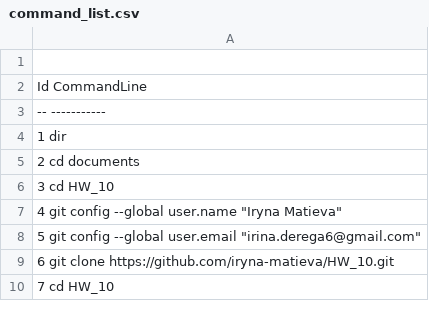
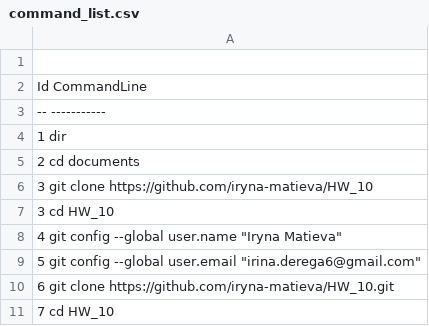
Before and after one commit to iryna-matieva/HW_10, a CSV file: command_list.csv, drawn as a sheet; only a part is shown; the diff names each change by its address in the sheet, - before the commit and + after, or states it on an @@ line.

Commit message:
Add missing git clone command

```diff
--- a/command_list.csv
+++ b/command_list.csv
+row 6: 3 git clone https://github.com/iryna-matieva/HW_10
```
